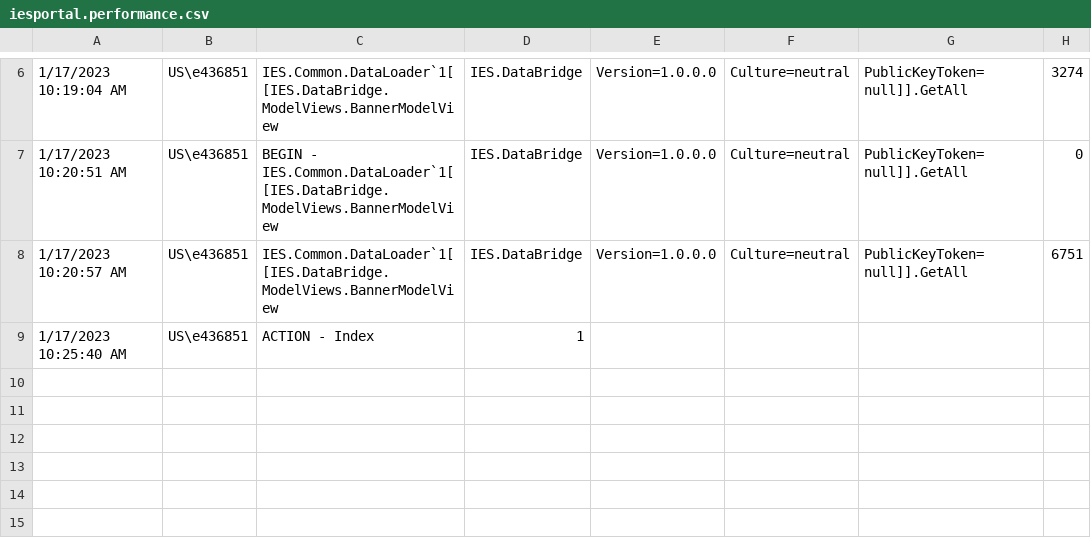
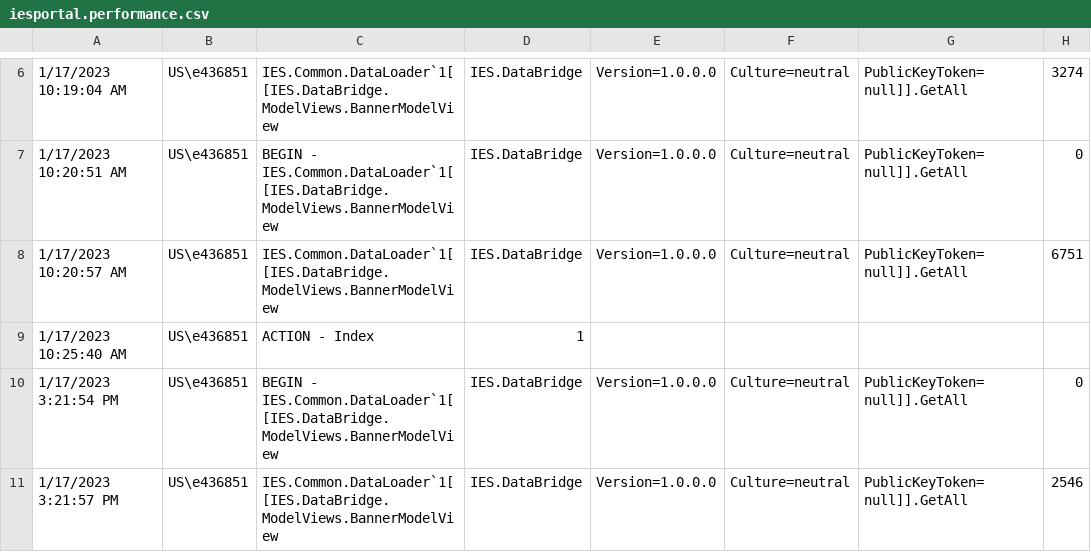
Before and after one commit to kevin-luddy/winter20260115, a CSV file: GenBOE/IESPortal.Web/logs/iesportal.performance.csv, drawn as a sheet; only a part is shown, gaps mark what is left out; the diff names each change by its address in the sheet, - before the commit and + after, or states it on an @@ line.

```diff
--- a/GenBOE/IESPortal.Web/logs/iesportal.performance.csv
+++ b/GenBOE/IESPortal.Web/logs/iesportal.performance.csv
+row 10: 1/17/2023 3:21:54 PM | US\e436851 | BEGIN - IES.Common.DataLoader`1[[IES.DataBridge.ModelViews.BannerModelView | IES.DataBridge | Version=1.0.0.0 | Culture=neutral | PublicKeyToken=null]].GetAll | 0
+row 11: 1/17/2023 3:21:57 PM | US\e436851 | IES.Common.DataLoader`1[[IES.DataBridge.ModelViews.BannerModelView | IES.DataBridge | Version=1.0.0.0 | Culture=neutral | PublicKeyToken=null]].GetAll | 2546
```
Also changed, not shown: GenBOE/RDM.Web/logs/rdm.performance.csv, GenBOE/RPM.Web/logs/rpm.performance.csv, 1 other file.
